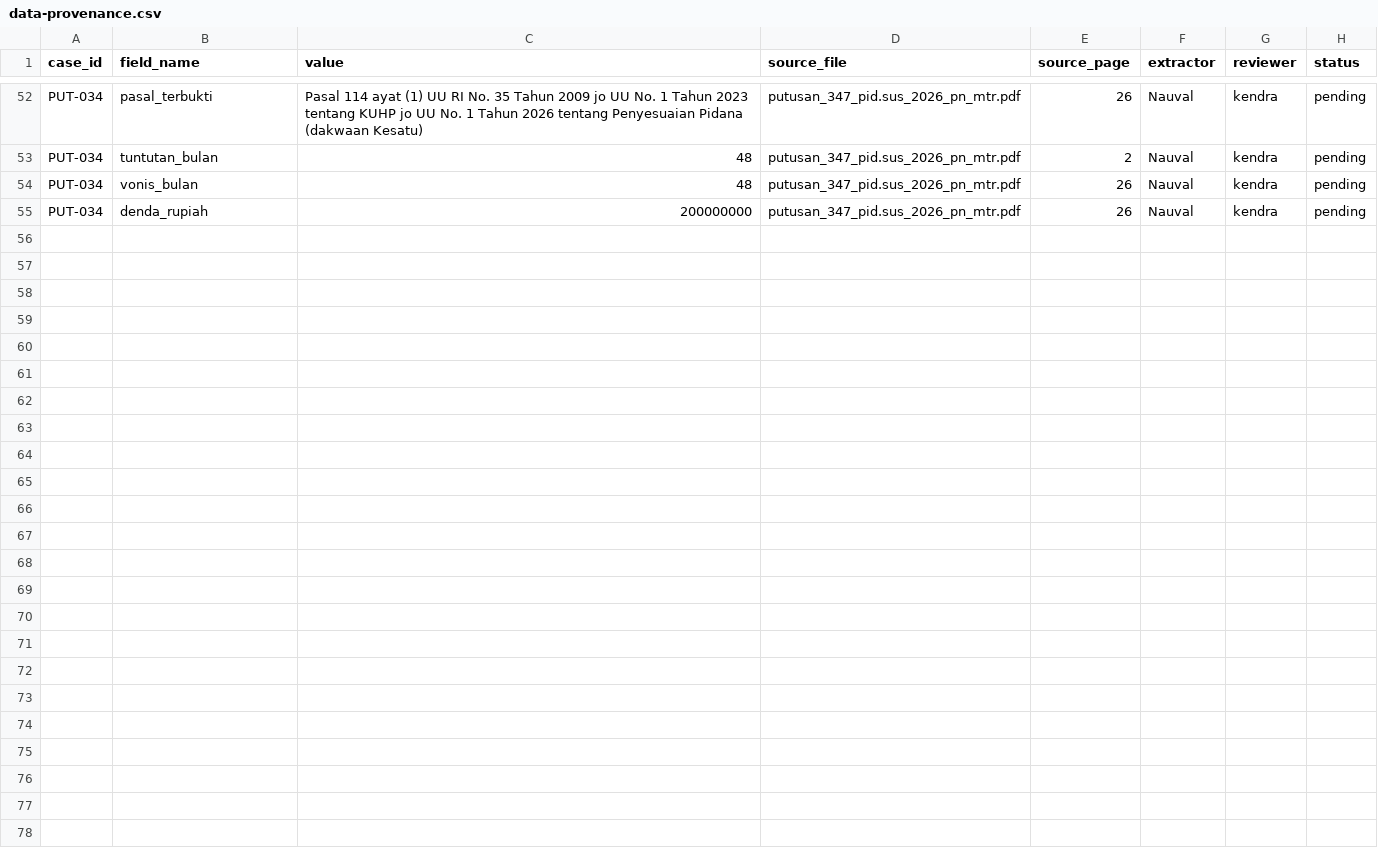
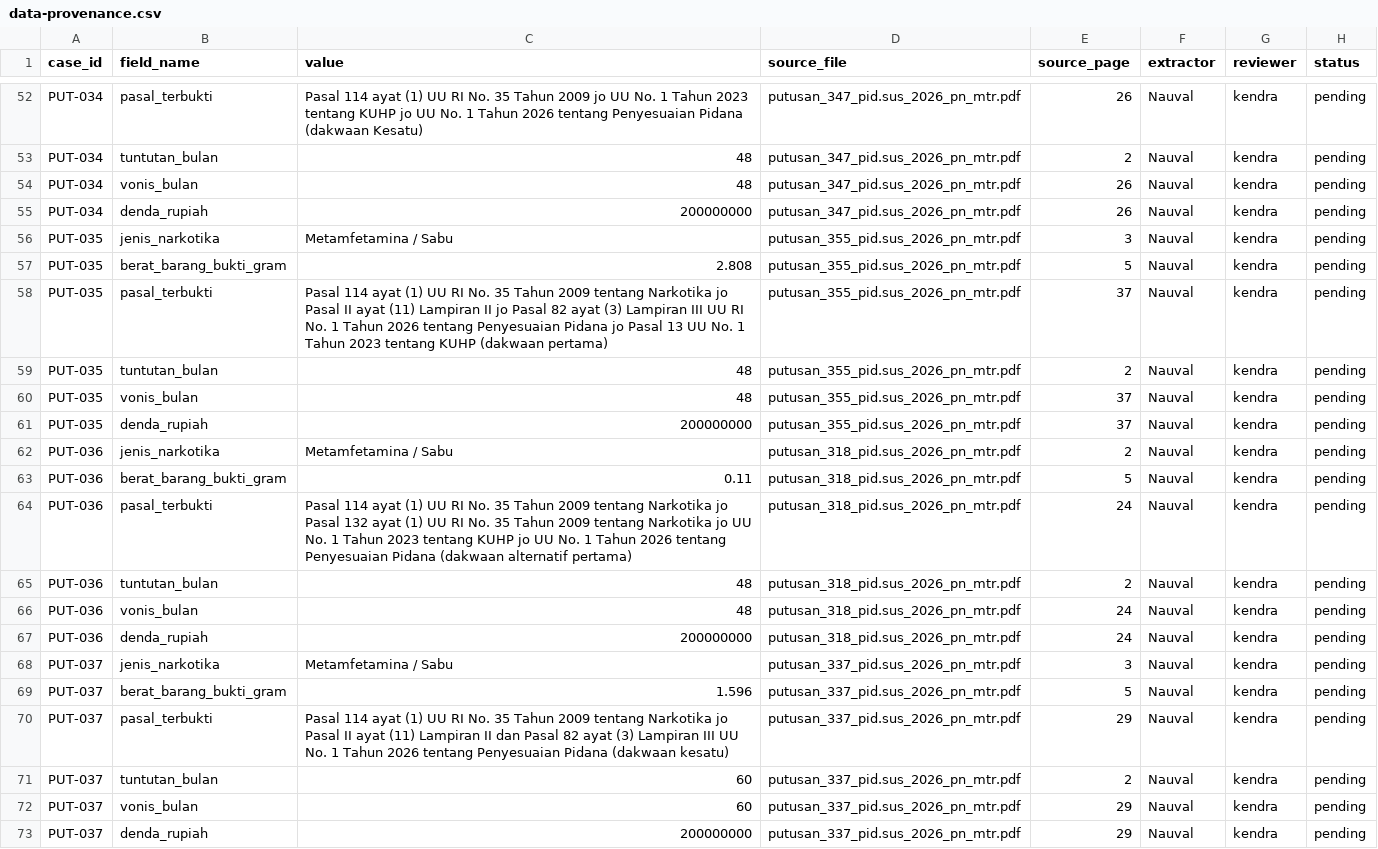
Before and after one commit to Nauval09/uts-struktur-data-narkotika-kelompok-20, a CSV file: docs/data-provenance.csv, drawn as a sheet; only a part is shown, gaps mark what is left out.

Commit message:
Update data-provenance.csv

```diff
--- a/docs/data-provenance.csv
+++ b/docs/data-provenance.csv
@@ -55 +55,19 @@ PUT-034,vonis_bulan,48,putusan_347_pid.sus_2026_pn_mtr.pdf,26,Nauval,kendra,pend
 PUT-034,denda_rupiah,200000000,putusan_347_pid.sus_2026_pn_mtr.pdf,26,Nauval,kendra,pending
+PUT-035,jenis_narkotika,Metamfetamina / Sabu,putusan_355_pid.sus_2026_pn_mtr.pdf,3,Nauval,kendra,pending
+PUT-035,berat_barang_bukti_gram,2.808,putusan_355_pid.sus_2026_pn_mtr.pdf,5,Nauval,kendra,pending
+PUT-035,pasal_terbukti,"Pasal 114 ayat (1) UU RI No. 35 Tahun 2009 tentang Narkotika jo Pasal II ayat (11) Lampiran II jo Pasal 82 ayat (3) Lampiran III UU RI No. 1 Tahun 2026 tentang Penyesuaian Pidana jo Pasal 13 UU No. 1 Tahun 2023 tentang KUHP (dakwaan pertama)",putusan_355_pid.sus_2026_pn_mtr.pdf,37,Nauval,kendra,pending
+PUT-035,tuntutan_bulan,48,putusan_355_pid.sus_2026_pn_mtr.pdf,2,Nauval,kendra,pending
+PUT-035,vonis_bulan,48,putusan_355_pid.sus_2026_pn_mtr.pdf,37,Nauval,kendra,pending
+PUT-035,denda_rupiah,200000000,putusan_355_pid.sus_2026_pn_mtr.pdf,37,Nauval,kendra,pending
+PUT-036,jenis_narkotika,Metamfetamina / Sabu,putusan_318_pid.sus_2026_pn_mtr.pdf,2,Nauval,kendra,pending
+PUT-036,berat_barang_bukti_gram,0.11,putusan_318_pid.sus_2026_pn_mtr.pdf,5,Nauval,kendra,pending
+PUT-036,pasal_terbukti,"Pasal 114 ayat (1) UU RI No. 35 Tahun 2009 tentang Narkotika jo Pasal 132 ayat (1) UU RI No. 35 Tahun 2009 tentang Narkotika jo UU No. 1 Tahun 2023 tentang KUHP jo UU No. 1 Tahun 2026 tentang Penyesuaian Pidana (dakwaan alternatif pertama)",putusan_318_pid.sus_2026_pn_mtr.pdf,24,Nauval,kendra,pending
+PUT-036,tuntutan_bulan,48,putusan_318_pid.sus_2026_pn_mtr.pdf,2,Nauval,kendra,pending
+PUT-036,vonis_bulan,48,putusan_318_pid.sus_2026_pn_mtr.pdf,24,Nauval,kendra,pending
+PUT-036,denda_rupiah,200000000,putusan_318_pid.sus_2026_pn_mtr.pdf,24,Nauval,kendra,pending
+PUT-037,jenis_narkotika,Metamfetamina / Sabu,putusan_337_pid.sus_2026_pn_mtr.pdf,3,Nauval,kendra,pending
+PUT-037,berat_barang_bukti_gram,1.596,putusan_337_pid.sus_2026_pn_mtr.pdf,5,Nauval,kendra,pending
+PUT-037,pasal_terbukti,"Pasal 114 ayat (1) UU RI No. 35 Tahun 2009 tentang Narkotika jo Pasal II ayat (11) Lampiran II dan Pasal 82 ayat (3) Lampiran III UU No. 1 Tahun 2026 tentang Penyesuaian Pidana (dakwaan kesatu)",putusan_337_pid.sus_2026_pn_mtr.pdf,29,Nauval,kendra,pending
+PUT-037,tuntutan_bulan,60,putusan_337_pid.sus_2026_pn_mtr.pdf,2,Nauval,kendra,pending
+PUT-037,vonis_bulan,60,putusan_337_pid.sus_2026_pn_mtr.pdf,29,Nauval,kendra,pending
+PUT-037,denda_rupiah,200000000,putusan_337_pid.sus_2026_pn_mtr.pdf,29,Nauval,kendra,pending
```
